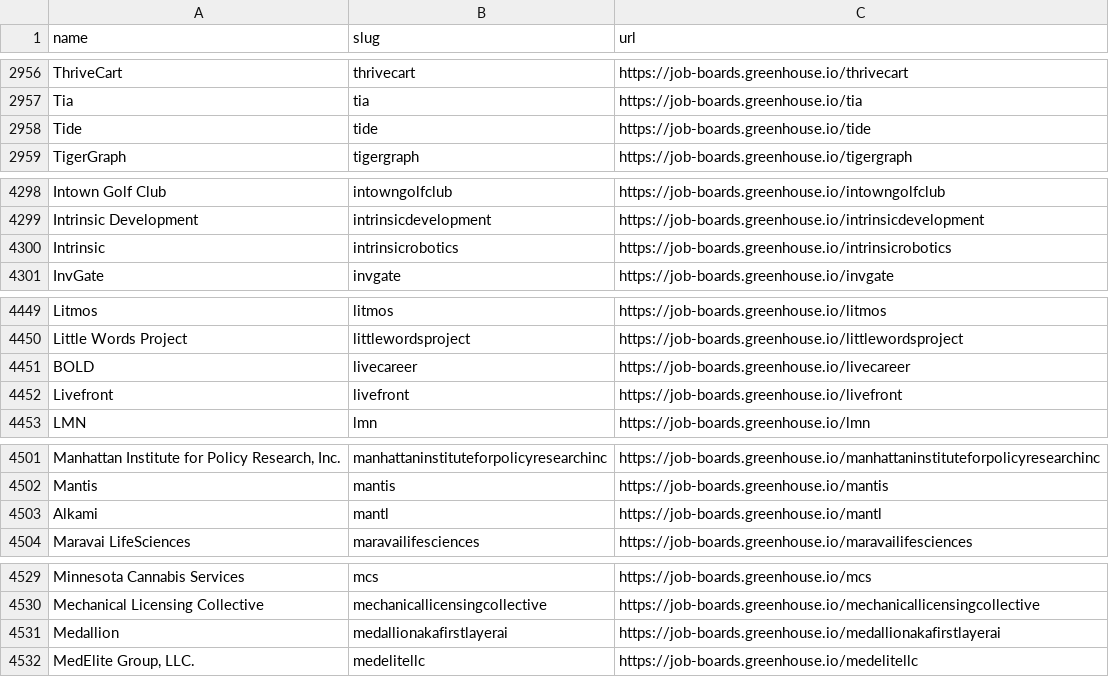
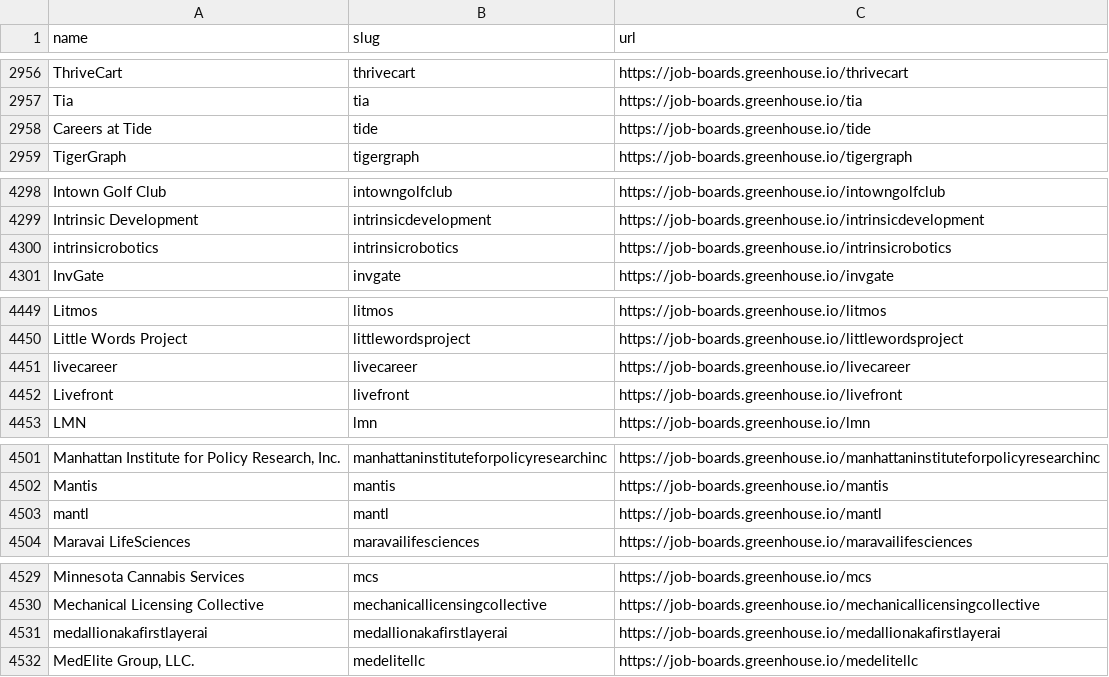
Before and after one commit to kalil0321/ats-scrapers, a CSV file: ats-companies/greenhouse.csv, drawn as a sheet; only a part is shown, gaps mark what is left out; the diff covers the shown part only; the diff names each change by its address in the sheet, - before the commit and + after, or states it on an @@ line.

```diff
--- a/ats-companies/greenhouse.csv
+++ b/ats-companies/greenhouse.csv
-A2958 (name): Tide
+A2958 (name): Careers at Tide
-A4300 (name): Intrinsic
+A4300 (name): intrinsicrobotics
-A4451 (name): BOLD
+A4451 (name): livecareer
-A4503 (name): Alkami
+A4503 (name): mantl
-A4531 (name): Medallion
+A4531 (name): medallionakafirstlayerai
```
Also changed, not shown: 21 edited cells elsewhere in this file.
